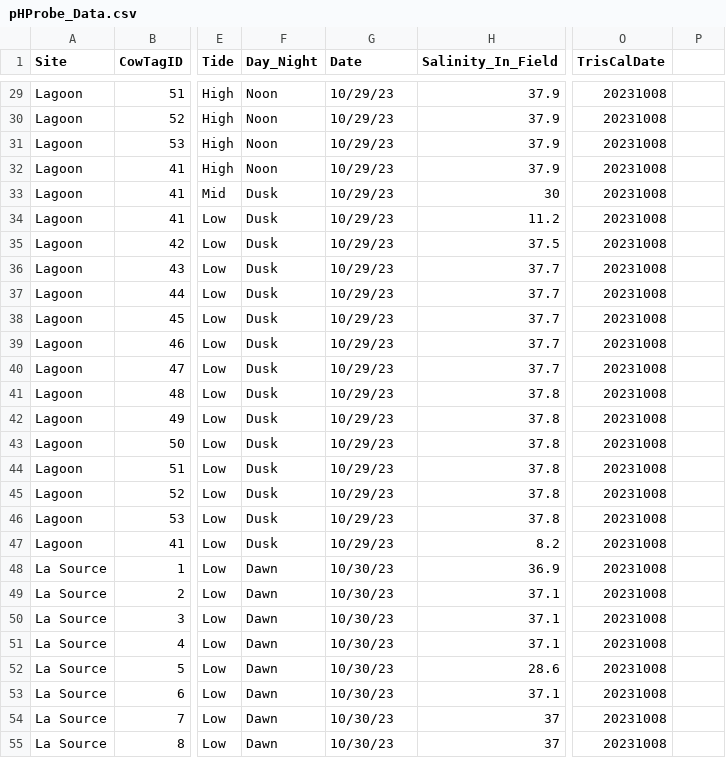
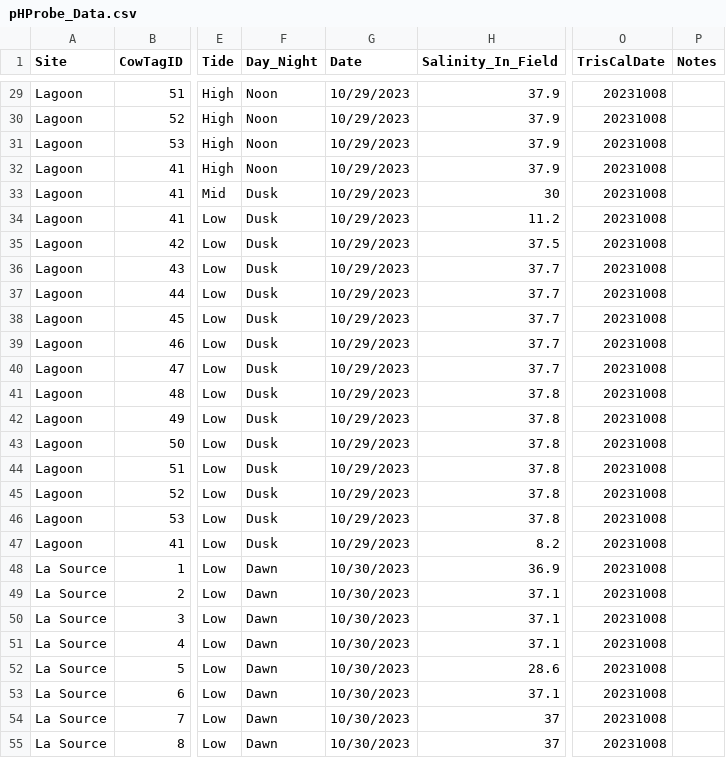
Before and after one commit to njsilbiger/TPdP, a CSV file: Data/pHProbe_Data.csv, drawn as a sheet; only a part is shown, gaps mark what is left out; the diff covers the shown part only; the diff names each change by its address in the sheet, - before the commit and + after, or states it on an @@ line.

Commit message:
added notes

```diff
--- a/Data/pHProbe_Data.csv
+++ b/Data/pHProbe_Data.csv
-P1: (empty)
+P1: Notes
-G29:G47 (Date): 10/29/23
+G29:G47 (Date): 10/29/2023
-G48:G55 (Date): 10/30/23
+G48:G55 (Date): 10/30/2023
```
Also changed, not shown: 99 edited cells elsewhere in this file.
